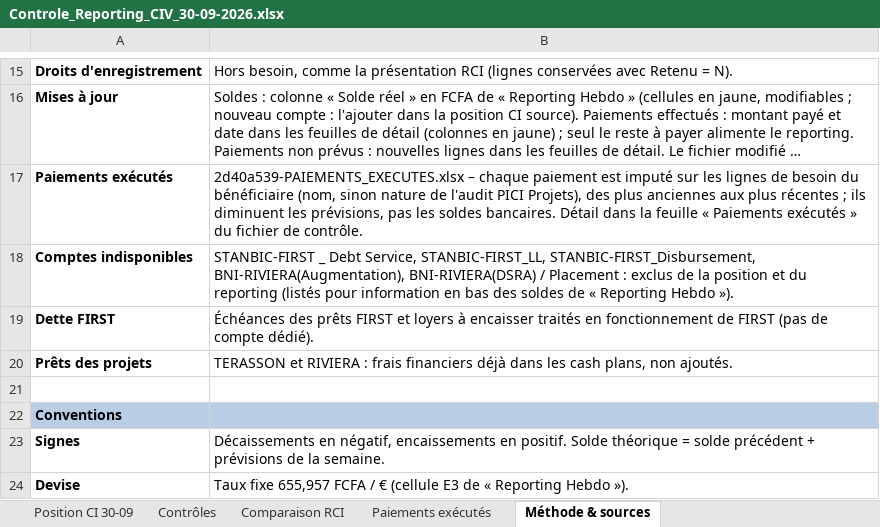
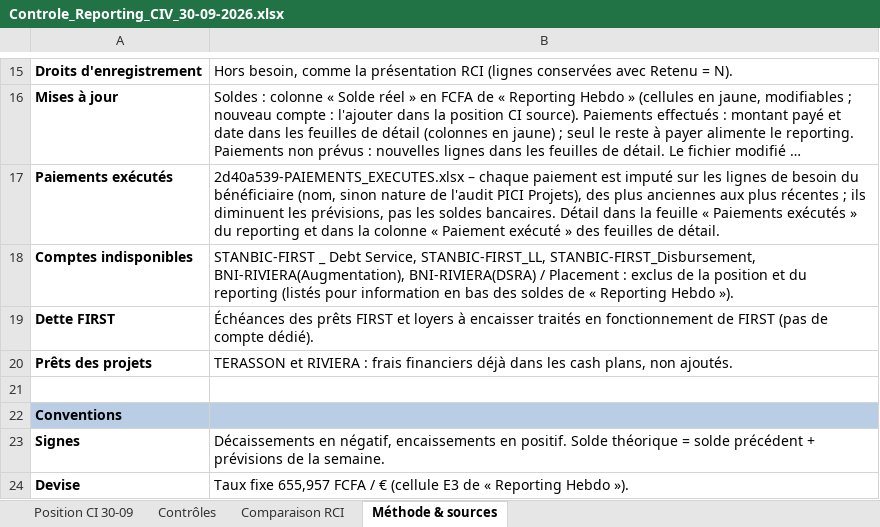
Before and after one commit to angehkouadio/claudeproject, an Excel workbook: Controle_Reporting_CIV_30-09-2026.xlsx, sheet Méthode & sources, drawn as a sheet; only a part is shown, gaps mark what is left out; long unchanged cells end in …; values as stored, in another font and other column widths than the file's, no borders; the diff names each change by its address in the sheet, - before the commit and + after, or states it on an @@ line.

```diff
--- a/Controle_Reporting_CIV_30-09-2026.xlsx (sheet Méthode & sources)
+++ b/Controle_Reporting_CIV_30-09-2026.xlsx (sheet Méthode & sources)
-sheet tab: Paiements exécutés
-B17: …» du fichier de contrôle.
+B17: …» du reporting et dans la colonne « Paiement exécuté » des feuilles de détail.
```
Also changed, not shown: Reporting_Hebdo_CIV_30-09-2026.xlsx, 1 other file.
